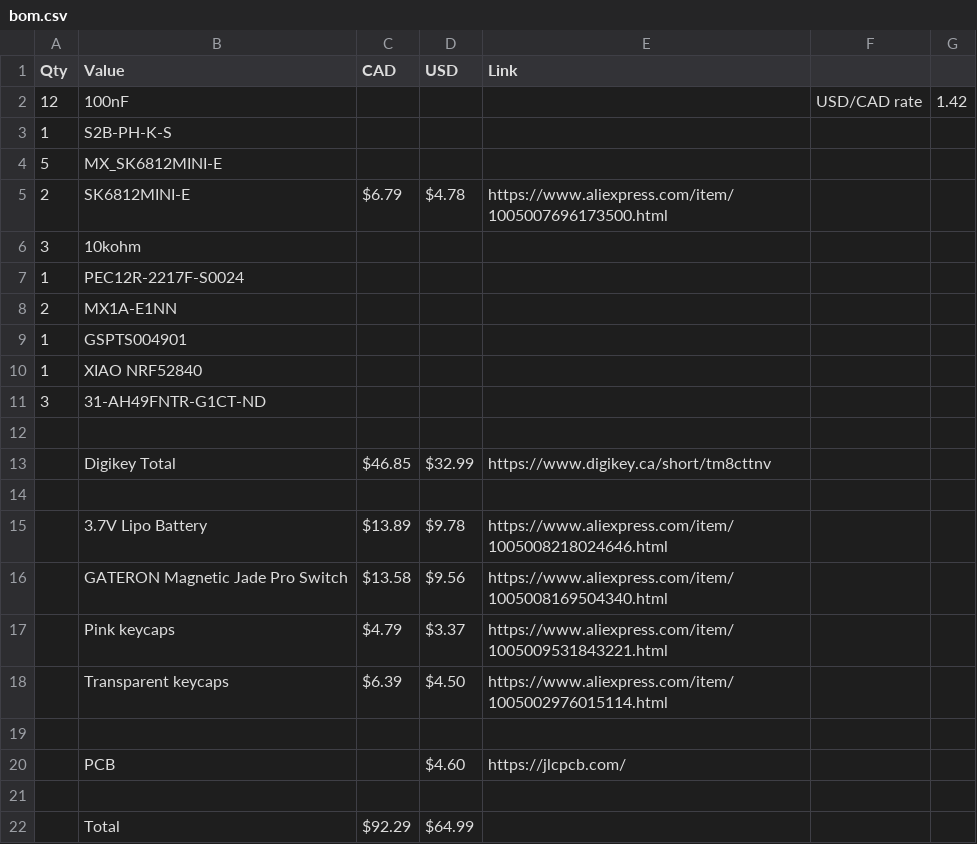
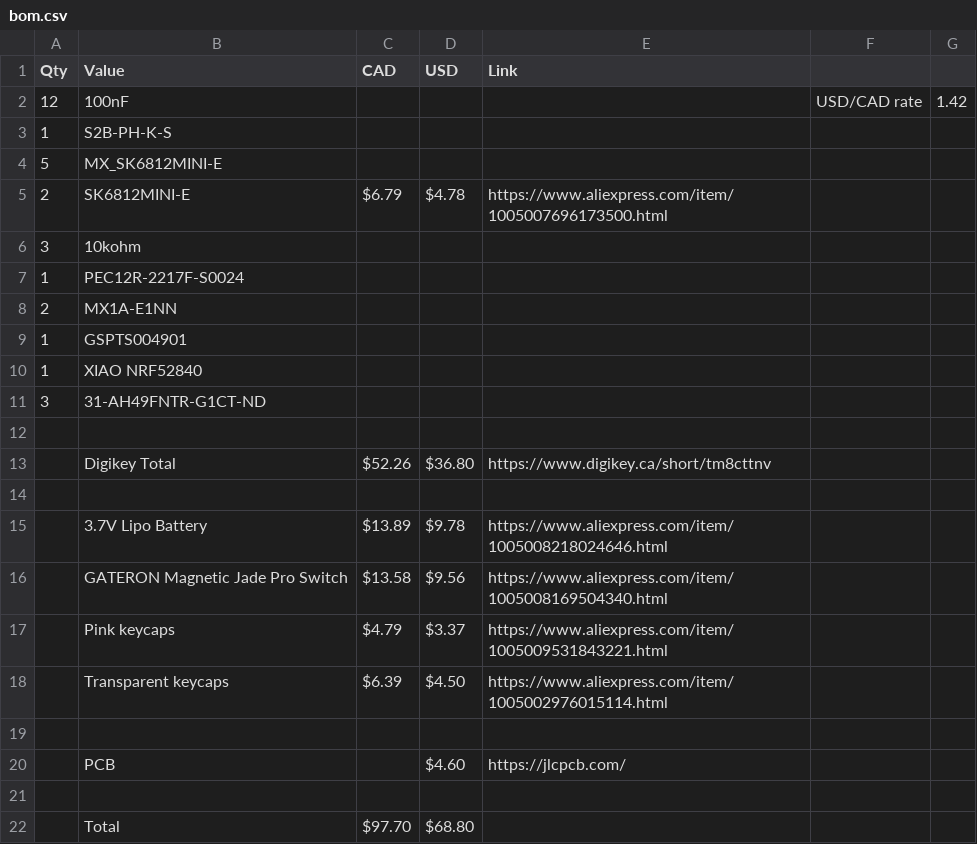
Before and after one commit to tobycm/skibidi-uwu-pad, a CSV file: bom.csv, drawn as a sheet.

```diff
--- a/bom.csv
+++ b/bom.csv
@@ -12,3 +12,3 @@ Qty,Value,CAD,USD,Link,,
 ,,,,,,
-,Digikey Total,$46.85,$32.99,https://www.digikey.ca/short/tm8cttnv,,
+,Digikey Total,$52.26,$36.80,https://www.digikey.ca/short/tm8cttnv,,
 ,,,,,,
@@ -21,2 +21,2 @@ Qty,Value,CAD,USD,Link,,
 ,,,,,,
-,Total,$92.29,$64.99,,,
+,Total,$97.70,$68.80,,,
```
Also changed, not shown: 2 other files.
